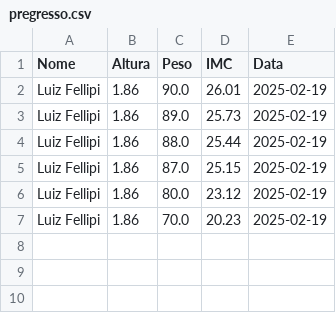
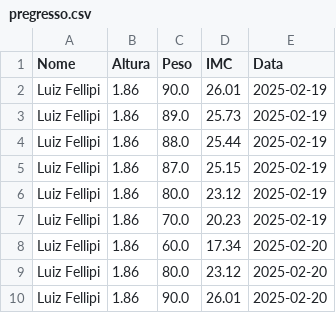
Before and after one commit to LuizFellipiFreire25/Sistema_Gym_Menager, a CSV file: pregresso.csv, drawn as a sheet; the diff names each change by its address in the sheet, - before the commit and + after, or states it on an @@ line.

```diff
--- a/pregresso.csv
+++ b/pregresso.csv
+row 8: Luiz Fellipi | 1.86 | 60.0 | 17.34 | 2025-02-20
+row 9: Luiz Fellipi | 1.86 | 80.0 | 23.12 | 2025-02-20
+row 10: Luiz Fellipi | 1.86 | 90.0 | 26.01 | 2025-02-20
```
Also changed, not shown: 8 other files.
